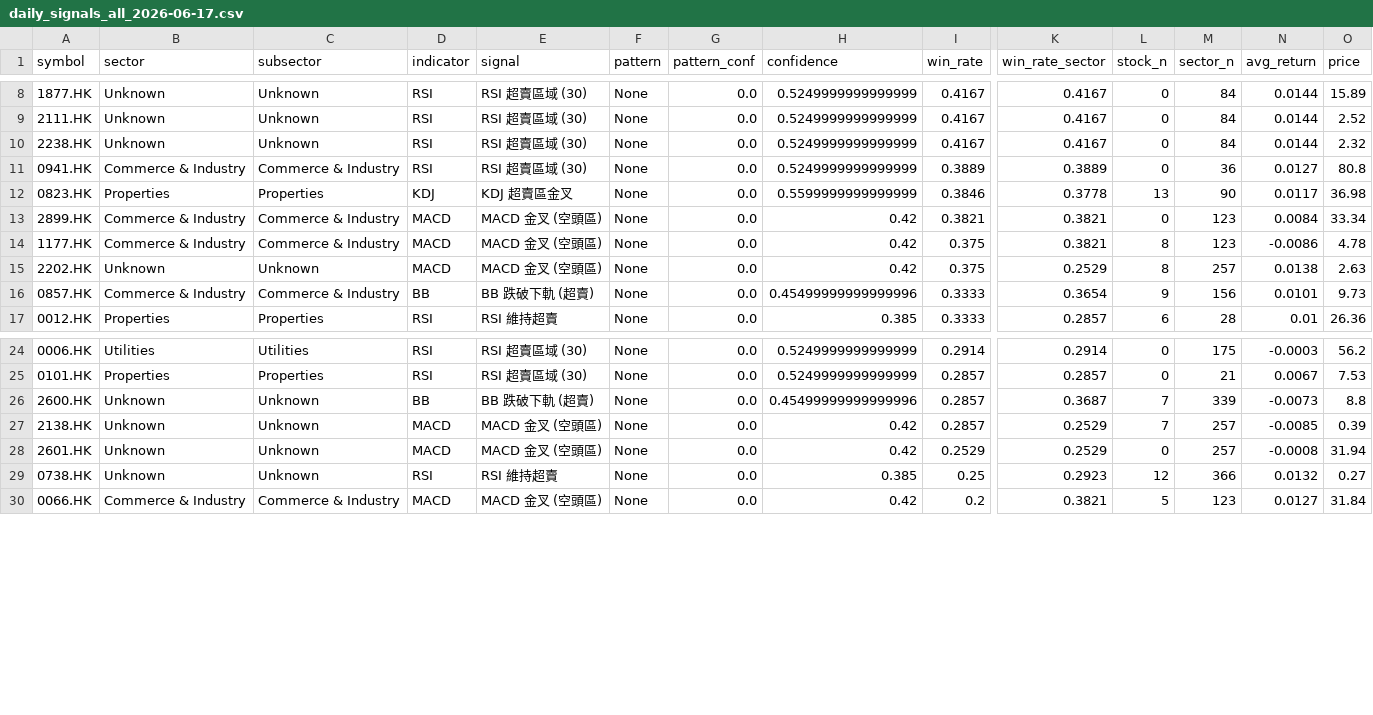
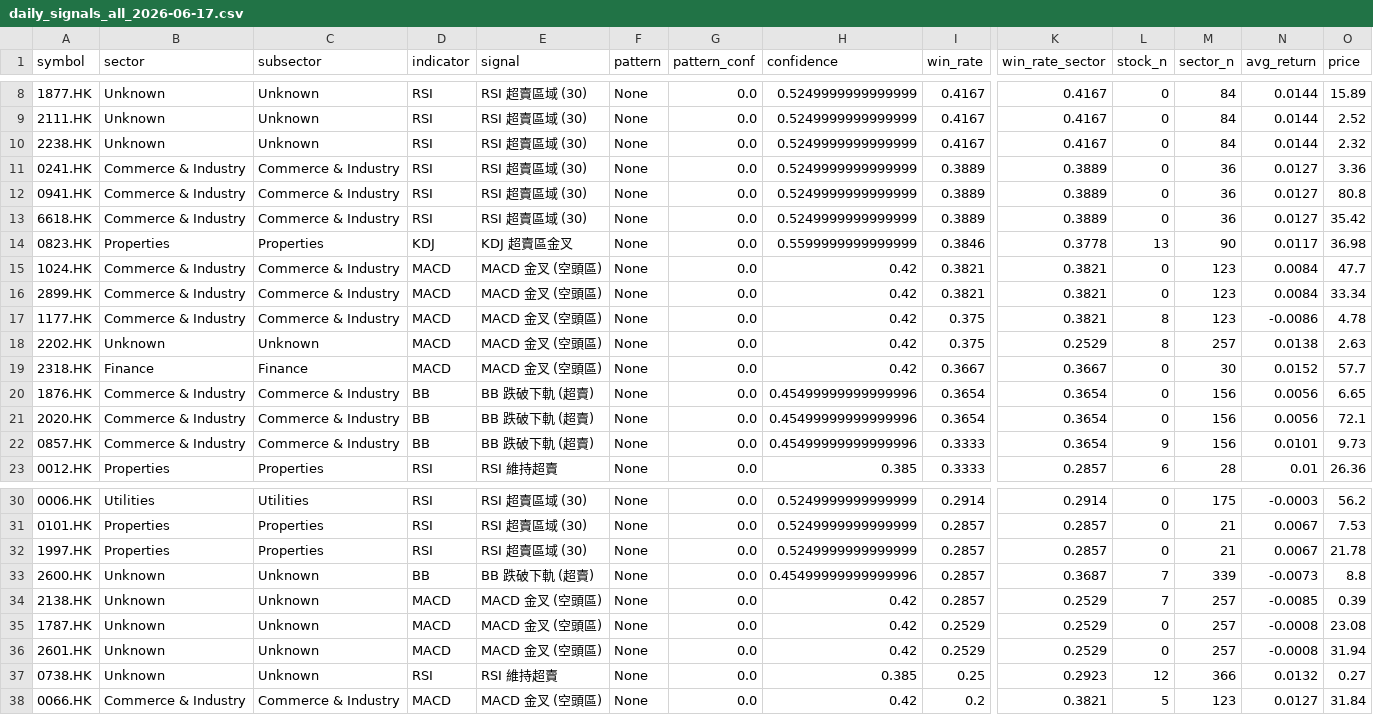
Before and after one commit to Oosuperlio/StockDashboard, a CSV file: data/signals/daily_signals_all_2026-06-17.csv, drawn as a sheet; only a part is shown, gaps mark what is left out; rows hold the shown columns only; the diff names each change by its address in the sheet, - before the commit and + after, or states it on an @@ line.

```diff
--- a/data/signals/daily_signals_all_2026-06-17.csv
+++ b/data/signals/daily_signals_all_2026-06-17.csv
+row 11: 0241.HK | Commerce & Industry | Commerce & Industry | RSI | RSI 超賣區域 (30) | None | 0.0 | 0.5249999999999999 | 0.3889 | 0.3889 | 0 | 36 | 0.0127 | 3.36
+row 13: 6618.HK | Commerce & Industry | Commerce & Industry | RSI | RSI 超賣區域 (30) | None | 0.0 | 0.5249999999999999 | 0.3889 | 0.3889 | 0 | 36 | 0.0127 | 35.42
+row 15: 1024.HK | Commerce & Industry | Commerce & Industry | MACD | MACD 金叉 (空頭區) | None | 0.0 | 0.42 | 0.3821 | 0.3821 | 0 | 123 | 0.0084 | 47.7
+row 19: 2318.HK | Finance | Finance | MACD | MACD 金叉 (空頭區) | None | 0.0 | 0.42 | 0.3667 | 0.3667 | 0 | 30 | 0.0152 | 57.7
+row 20: 1876.HK | Commerce & Industry | Commerce & Industry | BB | BB 跌破下軌 (超賣) | None | 0.0 | 0.45499999999999996 | 0.3654 | 0.3654 | 0 | 156 | 0.0056 | 6.65
+row 21: 2020.HK | Commerce & Industry | Commerce & Industry | BB | BB 跌破下軌 (超賣) | None | 0.0 | 0.45499999999999996 | 0.3654 | 0.3654 | 0 | 156 | 0.0056 | 72.1
+row 32: 1997.HK | Properties | Properties | RSI | RSI 超賣區域 (30) | None | 0.0 | 0.5249999999999999 | 0.2857 | 0.2857 | 0 | 21 | 0.0067 | 21.78
+row 35: 1787.HK | Unknown | Unknown | MACD | MACD 金叉 (空頭區) | None | 0.0 | 0.42 | 0.2529 | 0.2529 | 0 | 257 | -0.0008 | 23.08
```
Also changed, not shown: data/signals/daily_signals_hk_2026-06-17.csv, data/signals/latest_signals_all.csv, 2 other files.
